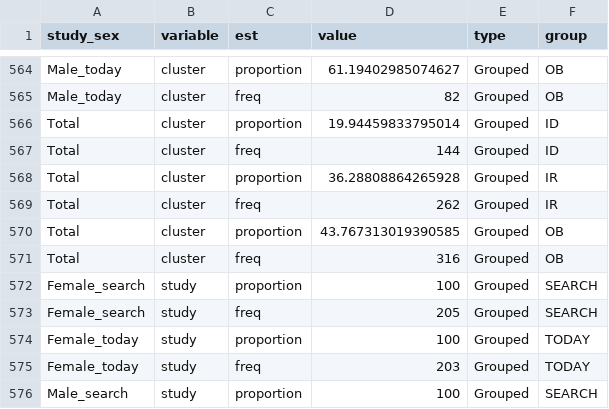
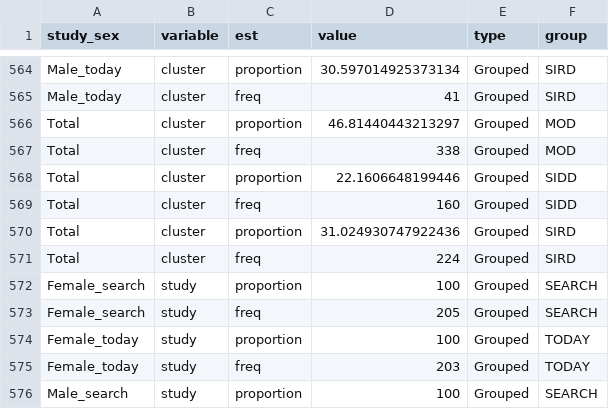
Before and after one commit to jvargh7/diabetes_subphenotypes_youth, a CSV file: analysis/dsy01b_descriptive characteristics - total by study and sex.csv, drawn as a sheet; only a part is shown, gaps mark what is left out; the diff covers the shown part only; the diff names each change by its address in the sheet, - before the commit and + after, or states it on an @@ line.

```diff
--- a/analysis/dsy01b_descriptive characteristics - total by study and sex.csv
+++ b/analysis/dsy01b_descriptive characteristics - total by study and sex.csv
-D564 (value): 61.19402985074627
+D564 (value): 30.597014925373134
-F564:F565 (group): OB
+F564:F565 (group): SIRD
-D565 (value): 82
+D565 (value): 41
-D566 (value): 19.94459833795014
+D566 (value): 46.81440443213297
-F566:F567 (group): ID
+F566:F567 (group): MOD
-D567 (value): 144
+D567 (value): 338
-D568 (value): 36.28808864265928
+D568 (value): 22.1606648199446
-F568:F569 (group): IR
+F568:F569 (group): SIDD
-D569 (value): 262
+D569 (value): 160
-D570 (value): 43.767313019390585
+D570 (value): 31.024930747922436
-F570:F571 (group): OB
+F570:F571 (group): SIRD
-D571 (value): 316
+D571 (value): 224
```
Also changed, not shown: 42 edited cells elsewhere in this file, analysis/dsy01a_descriptive characteristics - total by cluster.csv, analysis/dsy01b_descriptive characteristics - total by sex and cluster.csv, 20 other files.
